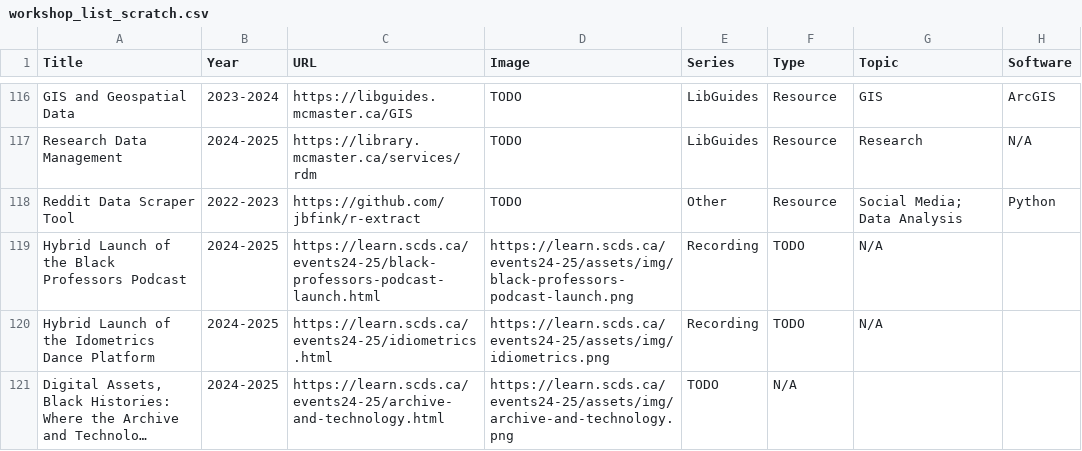
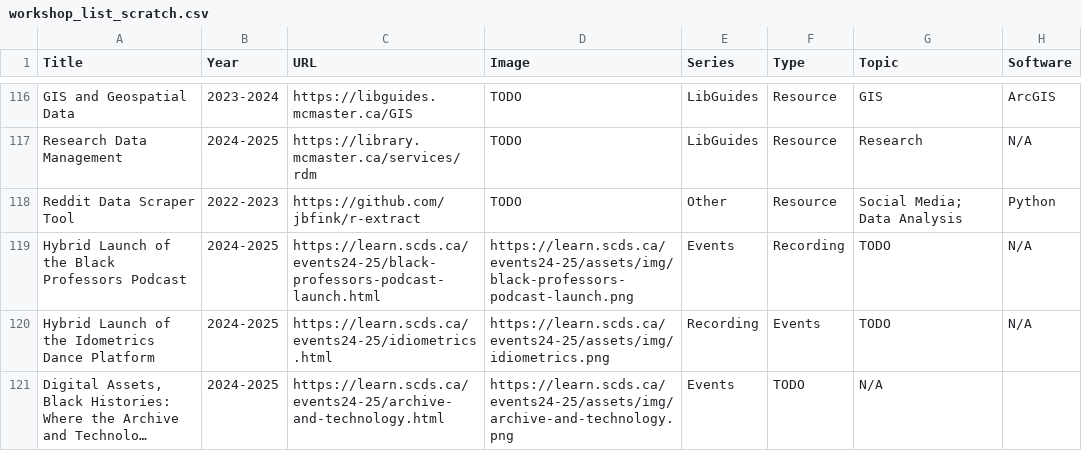
Before and after one commit to scds/search-page, a CSV file: _data/workshop_list_scratch.csv, drawn as a sheet; only a part is shown, gaps mark what is left out; long unchanged cells end in …; the diff names each change by its address in the sheet, - before the commit and + after, or states it on an @@ line.

Commit message:
fix missing series

```diff
--- a/_data/workshop_list_scratch.csv
+++ b/_data/workshop_list_scratch.csv
-E119 (Series): Recording
+E119 (Series): Events
-F119 (Type): TODO
+F119 (Type): Recording
-G119:G120 (Topic): N/A
+G119:G120 (Topic): TODO
-H119:H120 (Software): (empty)
+H119:H120 (Software): N/A
-F120 (Type): TODO
+F120 (Type): Events
-E121 (Series): TODO
+E121 (Series): Events
-F121 (Type): N/A
+F121 (Type): TODO
-G121 (Topic): (empty)
+G121 (Topic): N/A
```
